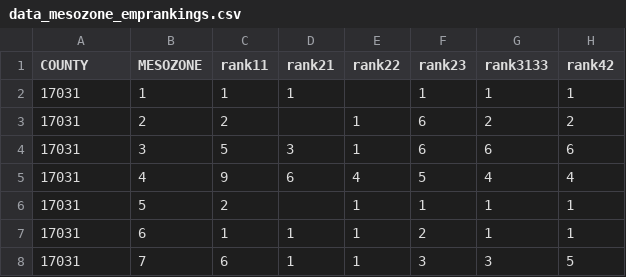
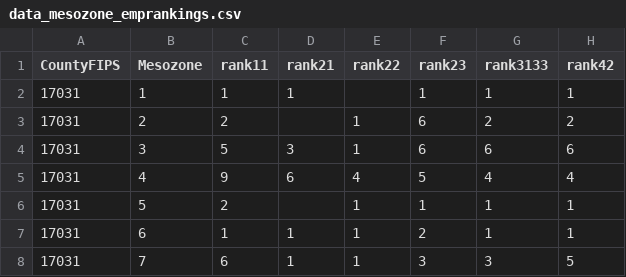
Before and after one commit to CMAP-REPOS/cmap_csvm, a CSV file: lib/data/data_mesozone_emprankings.csv, drawn as a sheet; only a part is shown; the diff names each change by its address in the sheet, - before the commit and + after, or states it on an @@ line.

```diff
--- a/lib/data/data_mesozone_emprankings.csv
+++ b/lib/data/data_mesozone_emprankings.csv
-A1: COUNTY
+A1: CountyFIPS
-B1: MESOZONE
+B1: Mesozone
```
Also changed, not shown: 11 other files.
